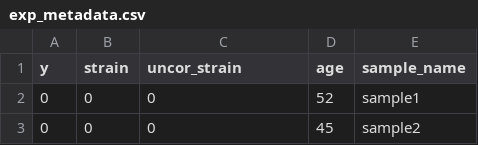
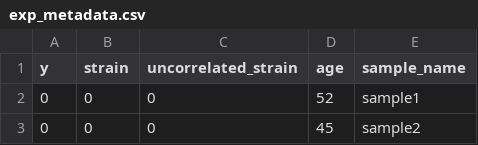
Before and after one commit to miriam-goldman/microSLAM, a CSV file: example_data/exp_metadata.csv, drawn as a sheet; only a part is shown.

```diff
--- a/example_data/exp_metadata.csv
+++ b/example_data/exp_metadata.csv
@@ -1,2 +1,2 @@
-"y","strain","uncor_strain","age","sample_name"
+"y","strain","uncorrelated_strain","age","sample_name"
 0,0,0,52,"sample1"
```
Also changed, not shown: 5 other files.
